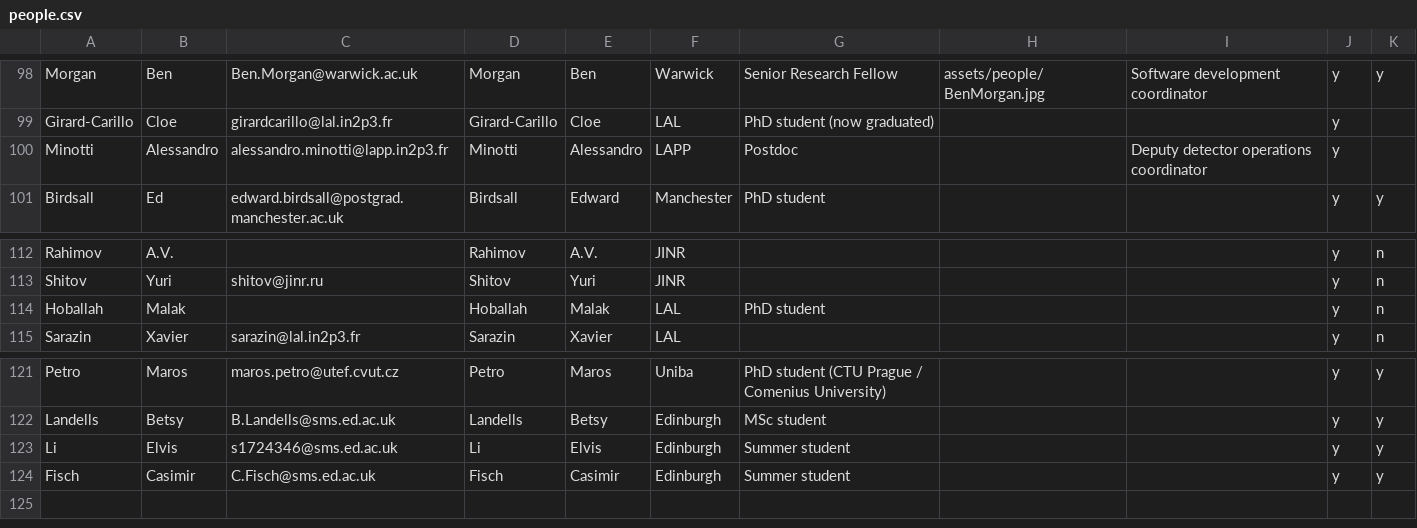
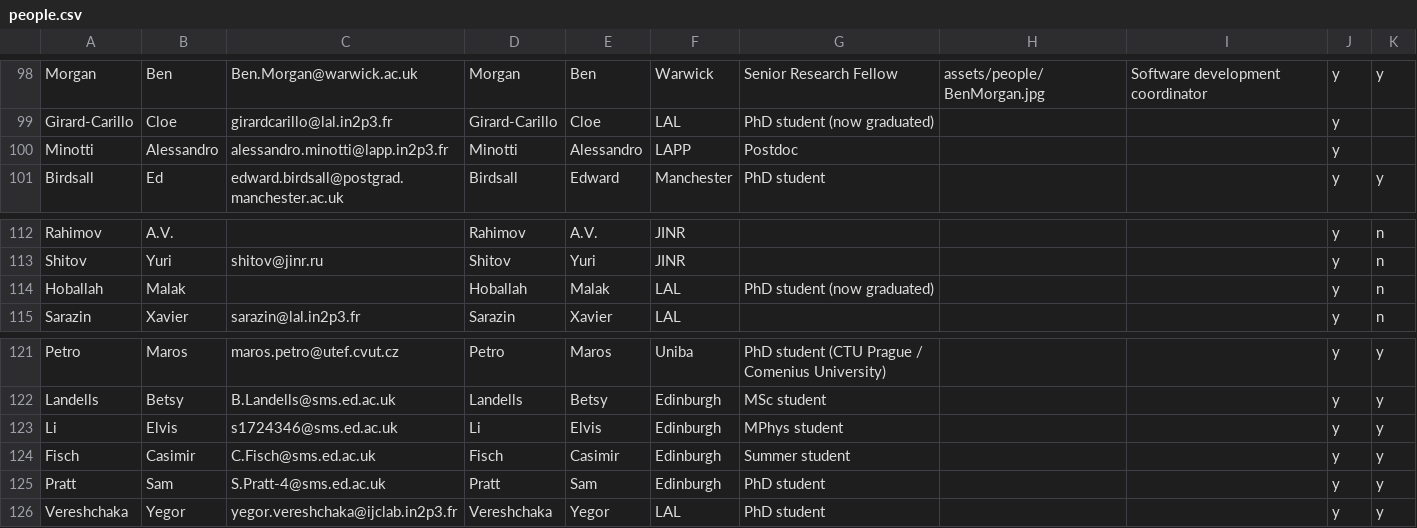
Before and after one commit to SuperNEMO-DBD/SuperNEMO-DBD.github.io, a CSV file: _data/people.csv, drawn as a sheet; only a part is shown, gaps mark what is left out.

```diff
--- a/_data/people.csv
+++ b/_data/people.csv
@@ -99,3 +99,3 @@ Morgan,Ben,Ben.Morgan@warwick.ac.uk,Morgan,Ben,Warwick,Senior Research Fellow,as
 Girard-Carillo ,Cloe,girardcarillo@lal.in2p3.fr,Girard-Carillo ,Cloe,LAL,PhD student (now graduated),,,y,
-Minotti,Alessandro,alessandro.minotti@lapp.in2p3.fr,Minotti,Alessandro,LAPP,Postdoc,,Deputy detector operations coordinator,y,
+Minotti,Alessandro,alessandro.minotti@lapp.in2p3.fr,Minotti,Alessandro,LAPP,Postdoc,,,y,
 Birdsall,Ed,edward.birdsall@postgrad.manchester.ac.uk,Birdsall,Edward,Manchester,PhD student,,,y,y
@@ -113,3 +113,3 @@ Rahimov,A.V.,,Rahimov,A.V.,JINR,,,,y,n
 Shitov,Yuri,shitov@jinr.ru,Shitov,Yuri,JINR,,,,y,n
-Hoballah,Malak,,Hoballah,Malak,LAL,PhD student,,,y,n
+Hoballah,Malak,,Hoballah,Malak,LAL,PhD student (now graduated),,,y,n
 Sarazin,Xavier,sarazin@lal.in2p3.fr,Sarazin,Xavier,LAL,,,,y,n
@@ -122,3 +122,5 @@ Petro,Maros,maros.petro@utef.cvut.cz,Petro,Maros,Uniba,PhD student (CTU Prague /
 Landells,Betsy,B.Landells@sms.ed.ac.uk,Landells,Betsy,Edinburgh,MSc student,,,y,y
-Li,Elvis,s1724346@sms.ed.ac.uk,Li,Elvis,Edinburgh,Summer student,,,y,y
+Li,Elvis,s1724346@sms.ed.ac.uk,Li,Elvis,Edinburgh,MPhys student,,,y,y
 Fisch,Casimir,C.Fisch@sms.ed.ac.uk,Fisch,Casimir,Edinburgh,Summer student,,,y,y
+Pratt,Sam,S.Pratt-4@sms.ed.ac.uk,Pratt,Sam,Edinburgh,PhD student,,,y,y
+Vereshchaka,Yegor,yegor.vereshchaka@ijclab.in2p3.fr,Vereshchaka,Yegor,LAL,PhD student,,,y,y
```
Also changed, not shown: 4 other files.
